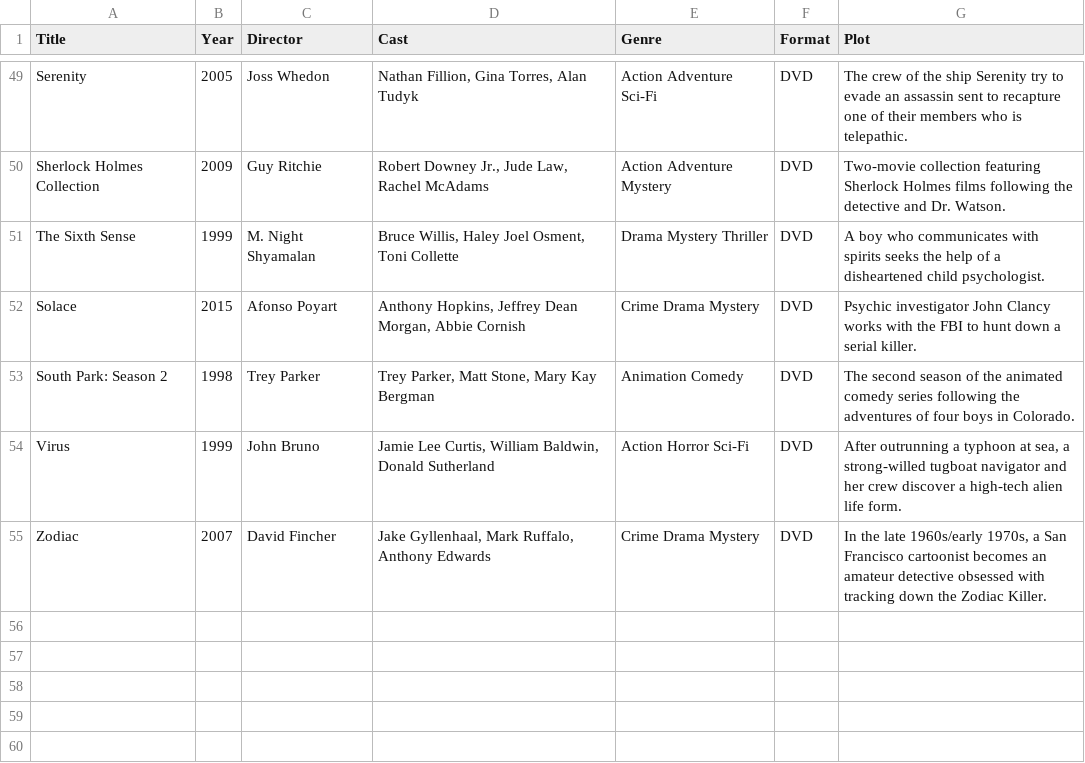
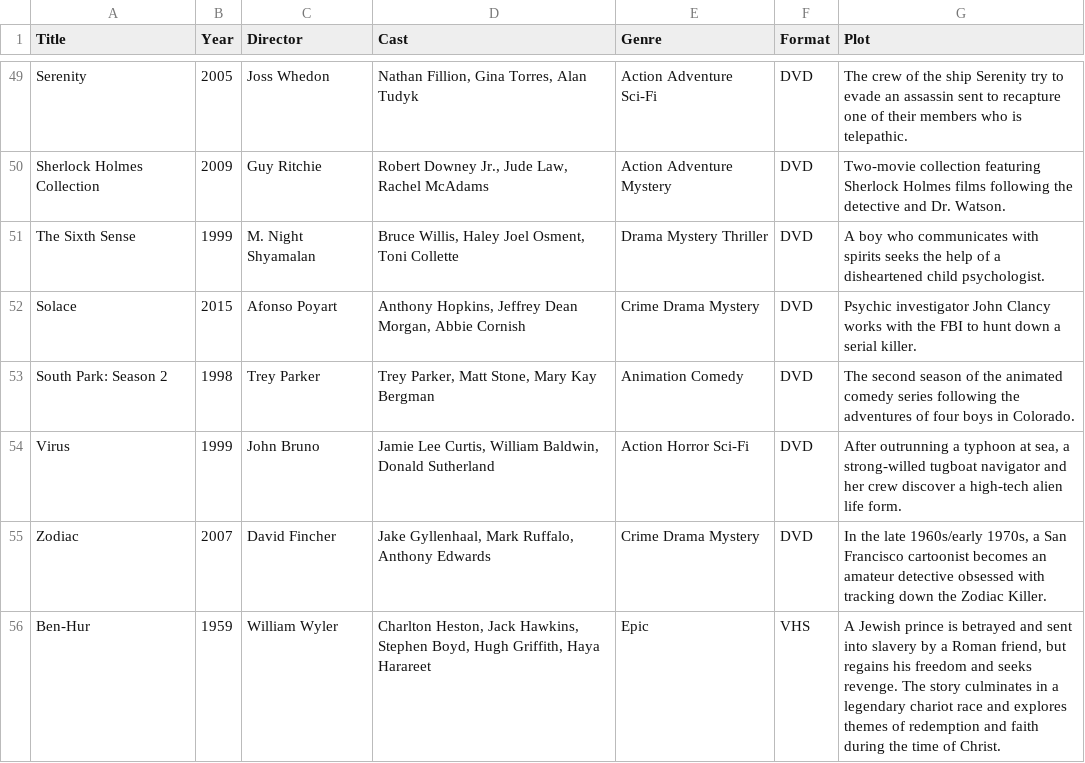
Before and after one commit to Darkstre/movie-collection, a CSV file: movie.csv, drawn as a sheet; only a part is shown, gaps mark what is left out.

Commit message:
Added movie: Ben-Hur - 2025-08-27 22:48:23

```diff
--- a/movie.csv
+++ b/movie.csv
@@ -55 +55,2 @@ Virus,1999,John Bruno,"Jamie Lee Curtis, William Baldwin, Donald Sutherland",Act
 Zodiac,2007,David Fincher,"Jake Gyllenhaal, Mark Ruffalo, Anthony Edwards",Crime Drama Mystery,DVD,"In the late 1960s/early 1970s, a San Francisco cartoonist becomes an amateur detective obsessed with tracking down the Zodiac Killer."
+"Ben-Hur","1959","William Wyler","Charlton Heston, Jack Hawkins, Stephen Boyd, Hugh Griffith, Haya Harareet","Epic","VHS","A Jewish prince is betrayed and sent into slavery by a Roman friend, but regains his freedom and seeks revenge. The story culminates in a legendary chariot race and explores themes of redemption and faith during the time of Christ."
```
